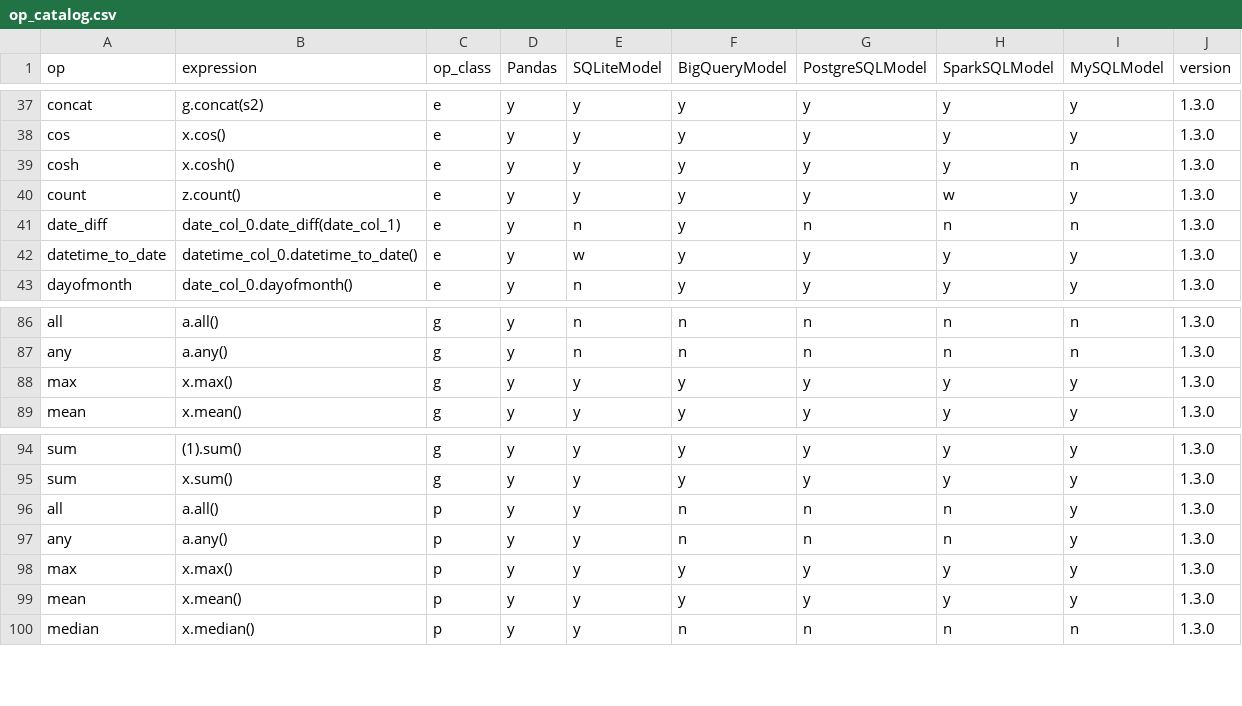
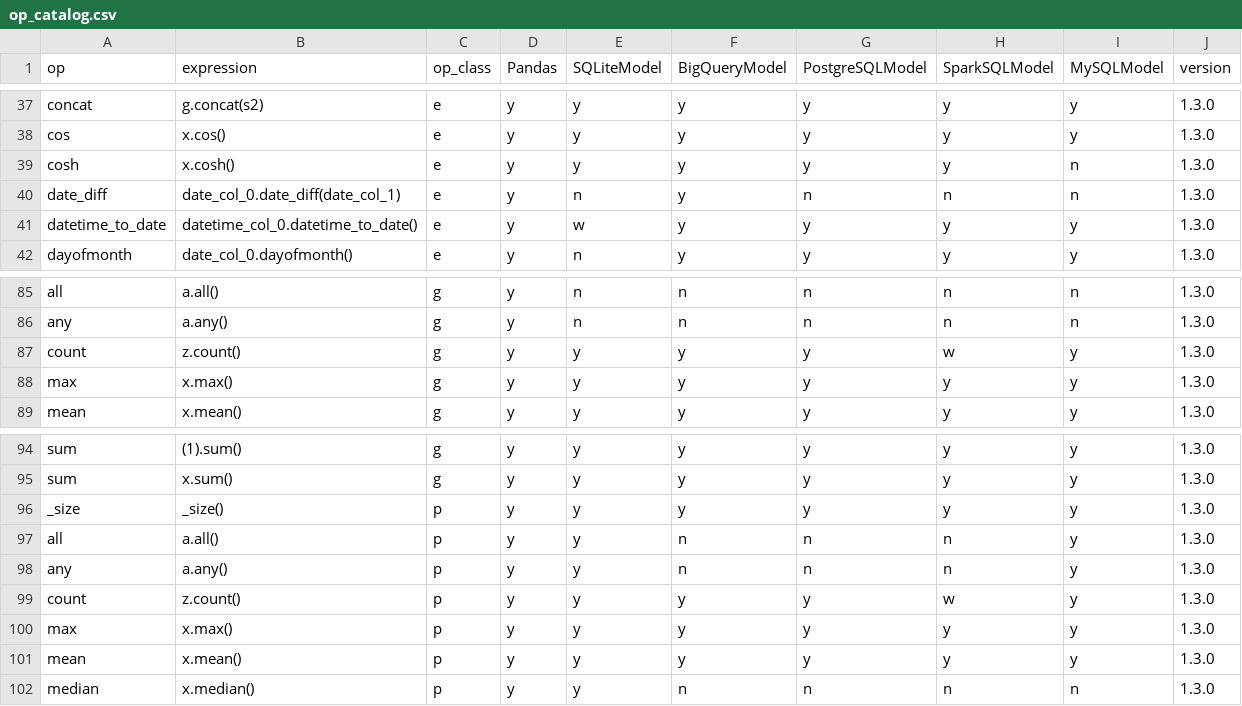
Before and after one commit to WinVector/data_algebra, a CSV file: Examples/Methods/op_catalog.csv, drawn as a sheet; only a part is shown, gaps mark what is left out; removed rows and columns are numbered as before the commit, all else as after; the diff names each change by its address in the sheet, - before the commit and + after, or states it on an @@ line.

```diff
--- a/Examples/Methods/op_catalog.csv
+++ b/Examples/Methods/op_catalog.csv
-row 40: count | z.count() | e | y | y | y | y | w | y | 1.3.0
+row 87: count | z.count() | g | y | y | y | y | w | y | 1.3.0
+row 96: _size | _size() | p | y | y | y | y | y | y | 1.3.0
+row 99: count | z.count() | p | y | y | y | y | w | y | 1.3.0
```
Also changed, not shown: 17 other files.
